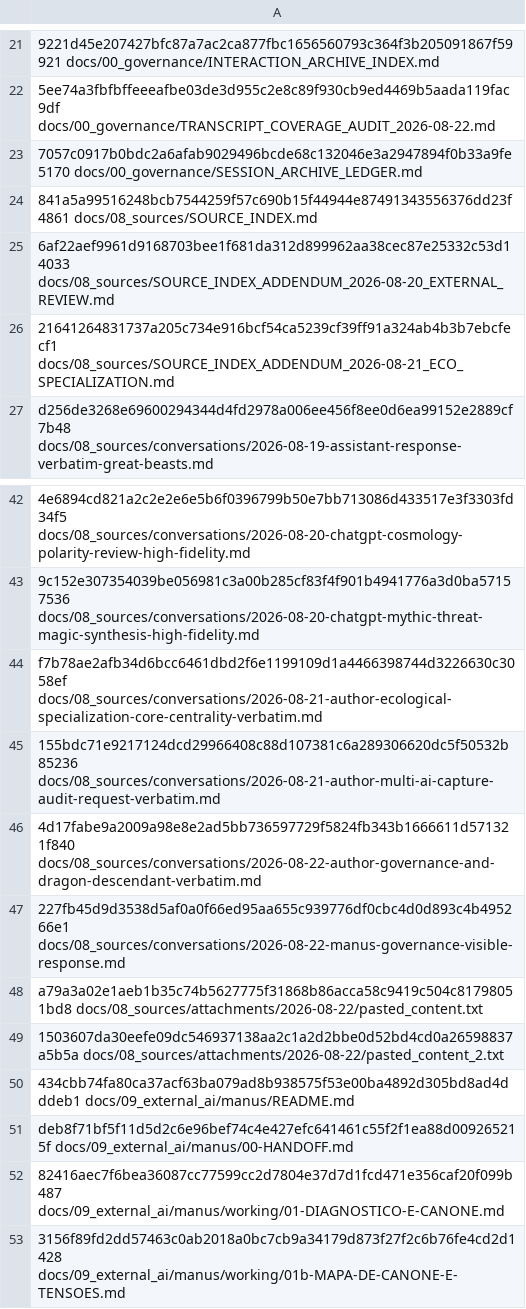
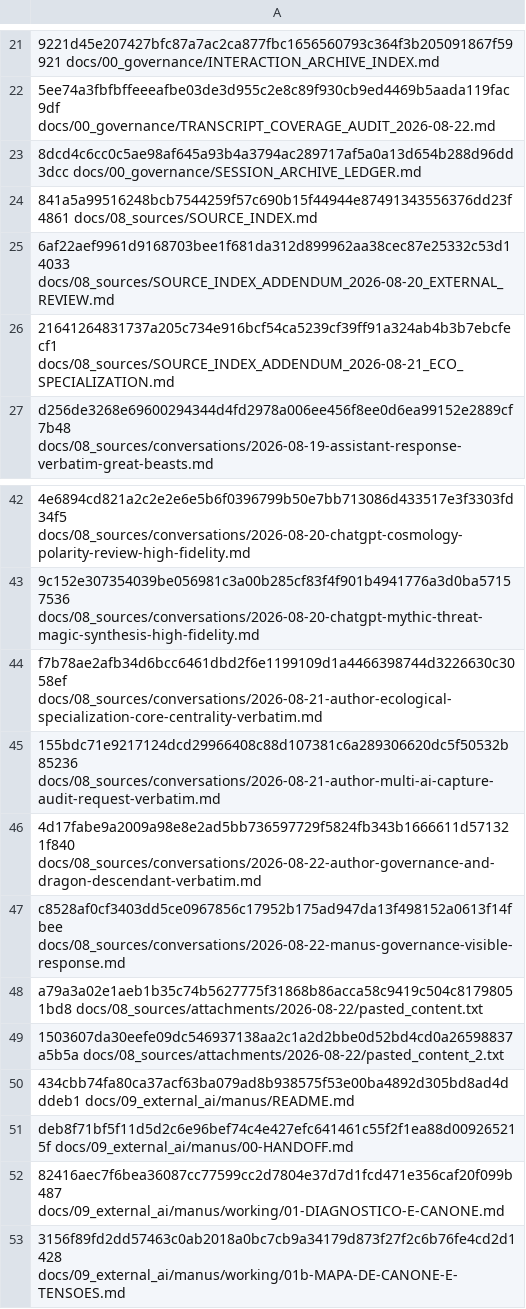
Before and after one commit to dyegorodrigues/BeastWorld, a TSV file: docs/00_governance/ARCHIVE_MANIFEST_2026-08-22.tsv, drawn as a sheet; only a part is shown, gaps mark what is left out; the diff names each change by its address in the sheet, - before the commit and + after, or states it on an @@ line.

Commit message:
governance: reconcile visible response receipt

```diff
--- a/docs/00_governance/ARCHIVE_MANIFEST_2026-08-22.tsv
+++ b/docs/00_governance/ARCHIVE_MANIFEST_2026-08-22.tsv
-A23: 7057c0917b0bdc2a6afab9029496bcde68c132046e3a2947894f0b33a9fe5170 docs/00_governance/SESSION_ARCHIVE_LEDGER.md
+A23: 8dcd4c6cc0c5ae98af645a93b4a3794ac289717af5a0a13d654b288d96dd3dcc docs/00_governance/SESSION_ARCHIVE_LEDGER.md
-A47: 227fb45d9d3538d5af0a0f66ed95aa655c939776df0cbc4d0d893c4b495266e1 docs/08_sources/conversations/2026-08-22-manus-governance-visible-response.md
+A47: c8528af0cf3403dd5ce0967856c17952b175ad947da13f498152a0613f14fbee docs/08_sources/conversations/2026-08-22-manus-governance-visible-response.md
```
Also changed, not shown: 1 other file.
